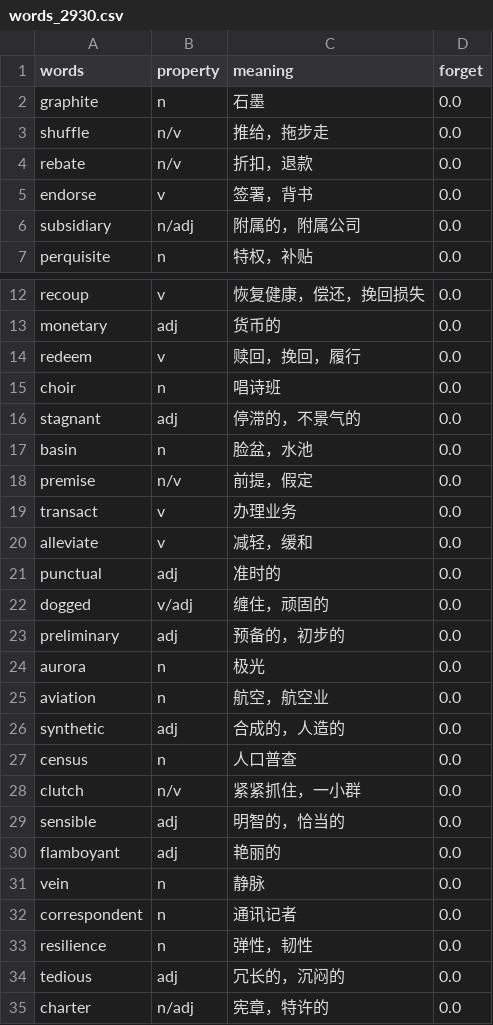
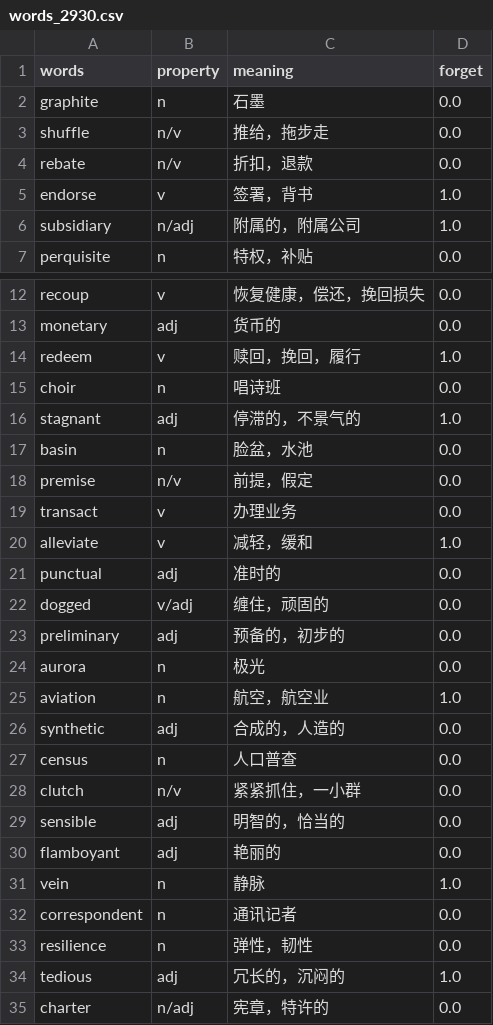
Before and after one commit to Jianshu-L/words, a CSV file: words_2930.csv, drawn as a sheet; only a part is shown, gaps mark what is left out; the diff covers the shown part only.

Commit message:
2930 forget

```diff
--- a/words_2930.csv
+++ b/words_2930.csv
@@ -4,4 +4,4 @@ shuffle,n/v,推给，拖步走,0.0
 rebate,n/v,折扣，退款,0.0
-endorse,v,签署，背书,0.0
-subsidiary,n/adj,附属的，附属公司,0.0
+endorse,v,签署，背书,1.0
+subsidiary,n/adj,附属的，附属公司,1.0
 perquisite,n,特权，补贴,0.0
@@ -13,5 +13,5 @@ recoup,v,恢复健康，偿还，挽回损失,0.0
 monetary,adj,货币的,0.0
-redeem,v,赎回，挽回，履行,0.0
+redeem,v,赎回，挽回，履行,1.0
 choir,n,唱诗班,0.0
-stagnant,adj,停滞的，不景气的,0.0
+stagnant,adj,停滞的，不景气的,1.0
 basin,n,脸盆，水池,0.0
@@ -19,3 +19,3 @@ premise,n/v,前提，假定,0.0
 transact,v,办理业务,0.0
-alleviate,v,减轻，缓和,0.0
+alleviate,v,减轻，缓和,1.0
 punctual,adj,准时的,0.0
@@ -24,3 +24,3 @@ preliminary,adj,预备的，初步的,0.0
 aurora,n,极光,0.0
-aviation,n,航空，航空业,0.0
+aviation,n,航空，航空业,1.0
 synthetic,adj,合成的，人造的,0.0
@@ -30,6 +30,6 @@ sensible,adj,明智的，恰当的,0.0
 flamboyant,adj,艳丽的,0.0
-vein,n,静脉,0.0
+vein,n,静脉,1.0
 correspondent,n,通讯记者,0.0
 resilience,n,弹性，韧性,0.0
-tedious,adj,冗长的，沉闷的,0.0
+tedious,adj,冗长的，沉闷的,1.0
 charter,n/adj,宪章，特许的,0.0
```
Also changed, not shown: 4 edited cells elsewhere in this file.
